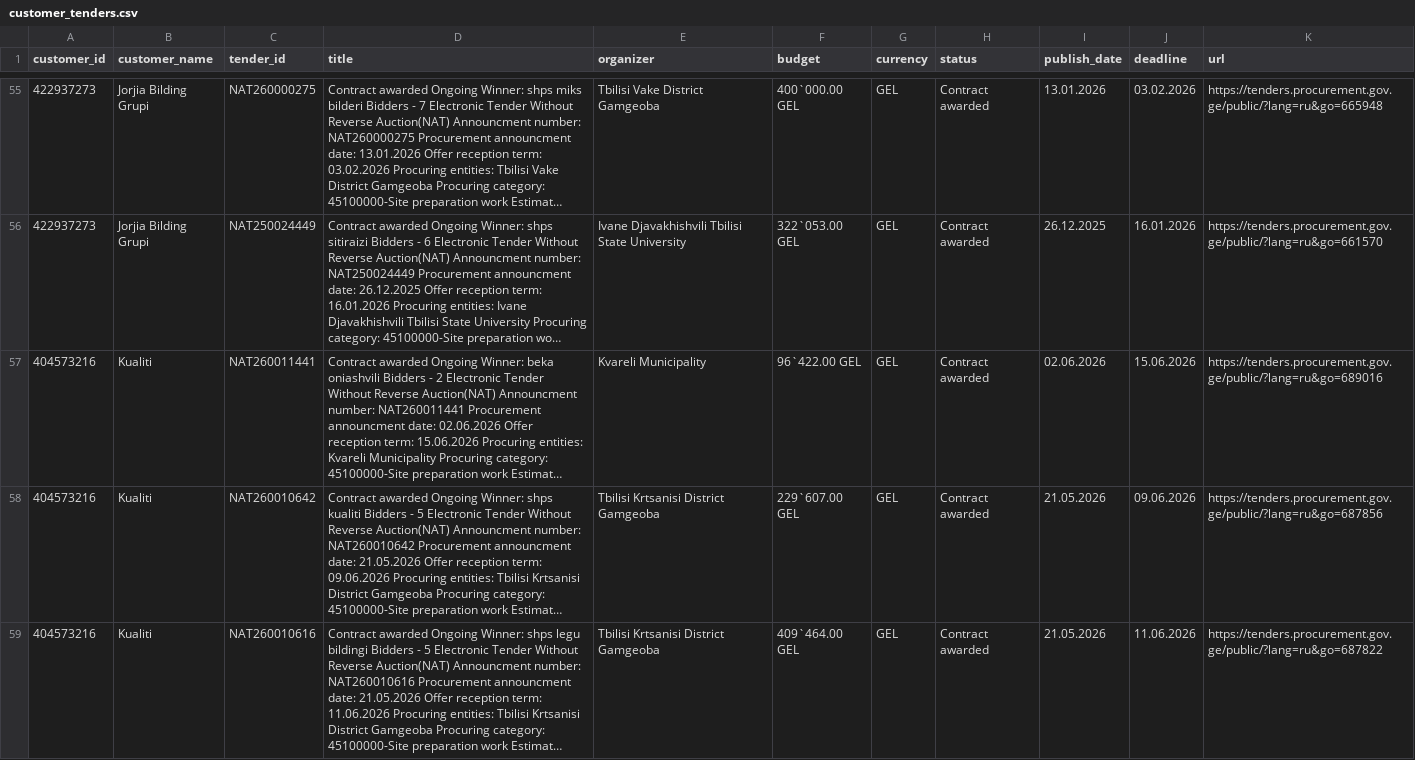
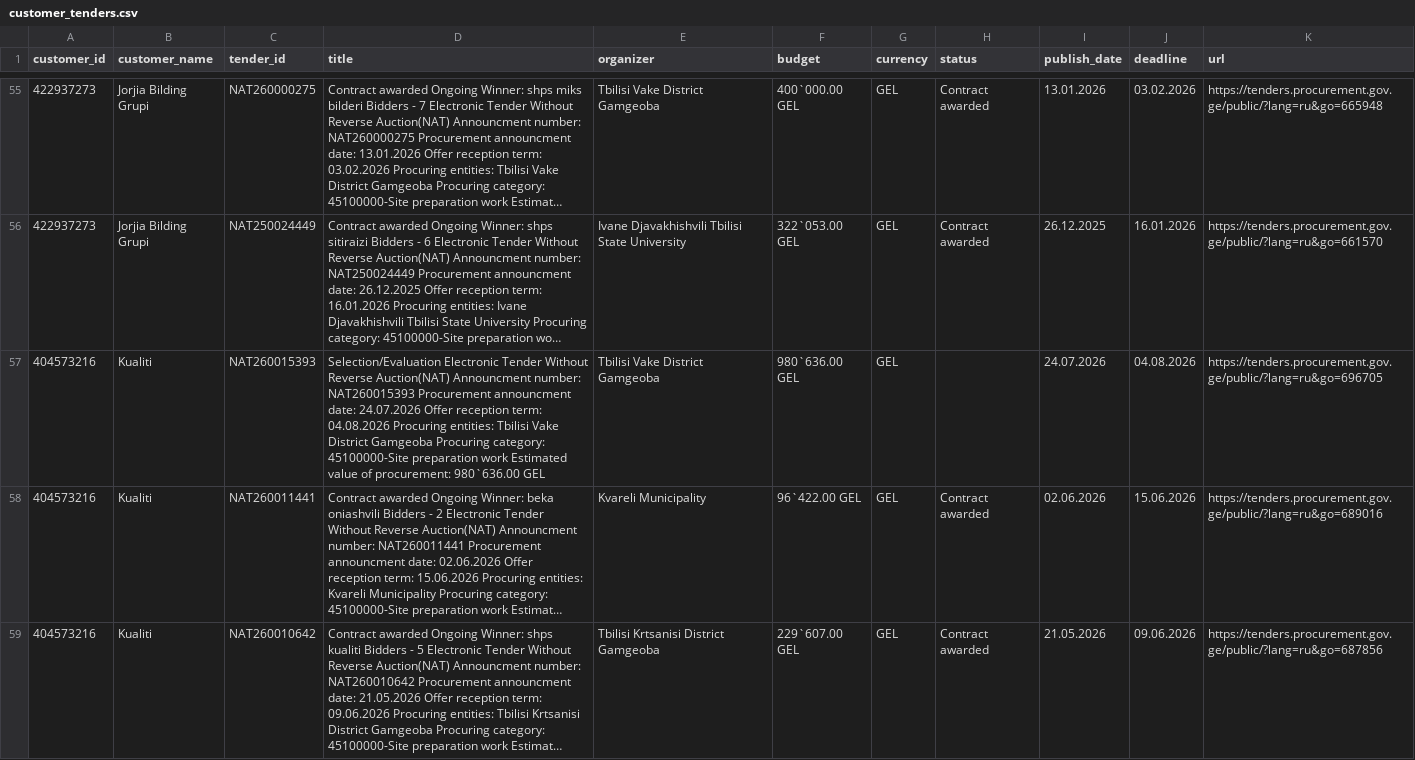
Before and after one commit to shinonkg/gpt-georgia-tender-bot, a CSV file: customer_tenders.csv, drawn as a sheet; only a part is shown, gaps mark what is left out; the shorter side is filled out with more unchanged rows; long unchanged cells end in …; the diff names each change by its address in the sheet, - before the commit and + after, or states it on an @@ line.

```diff
--- a/customer_tenders.csv
+++ b/customer_tenders.csv
+row 57: 404573216 | Kualiti | NAT260015393 | Selection/Evaluation Electronic Tender Without Reverse Auction(NAT) Announcment number: NAT260015393 Procurement announcment date: 24.07.2026 Offer reception term: 04.08.2026 Procuring entities: Tbilisi Vake District Gamgeoba Procuring category: 45100000-Site preparation work Estimated value of procurement: 980`636.00 GEL | Tbilisi Vake District Gamgeoba | 980`636.00 GEL | GEL |  | 24.07.2026 | 04.08.2026 | https://tenders.procurement.gov.ge/public/?lang=ru&go=696705
```
Also changed, not shown: tenders.csv, 1 other file.
